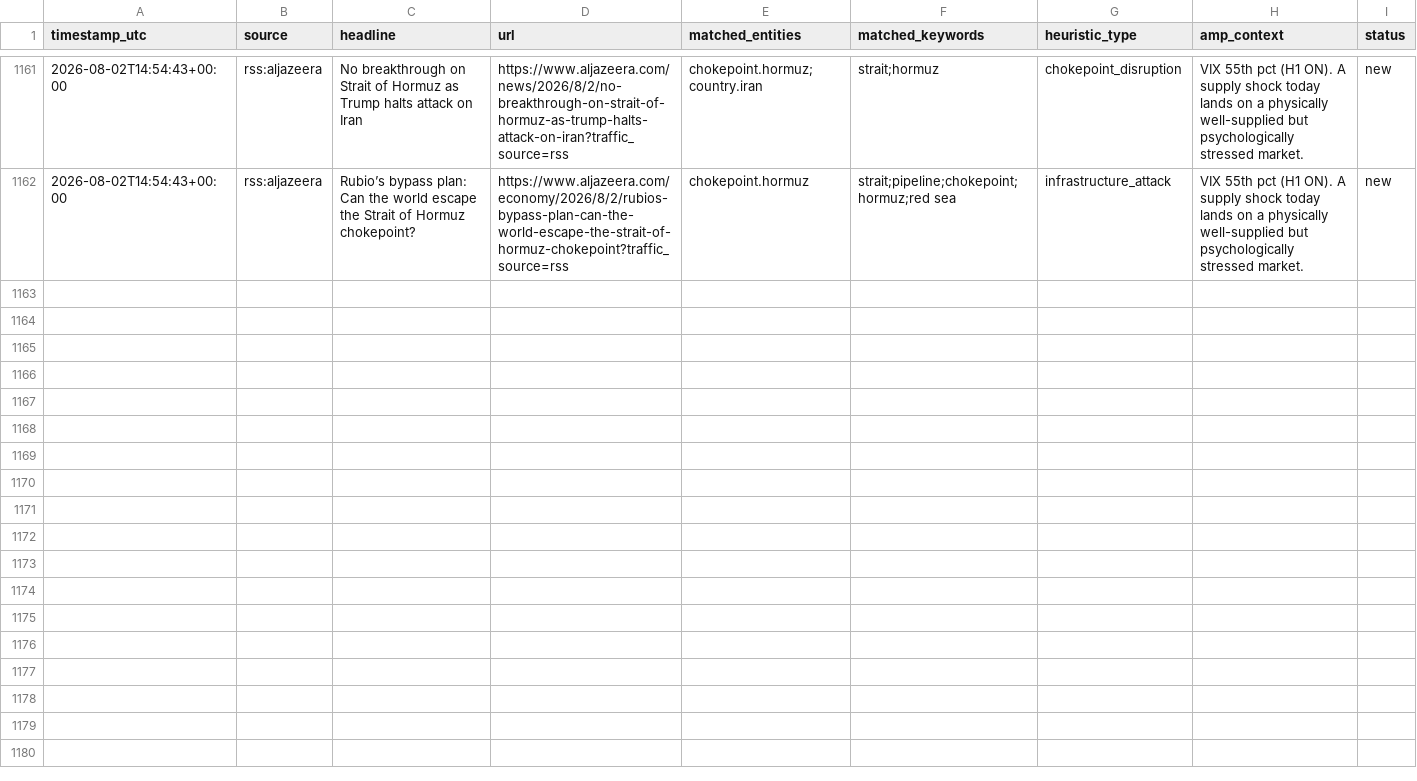
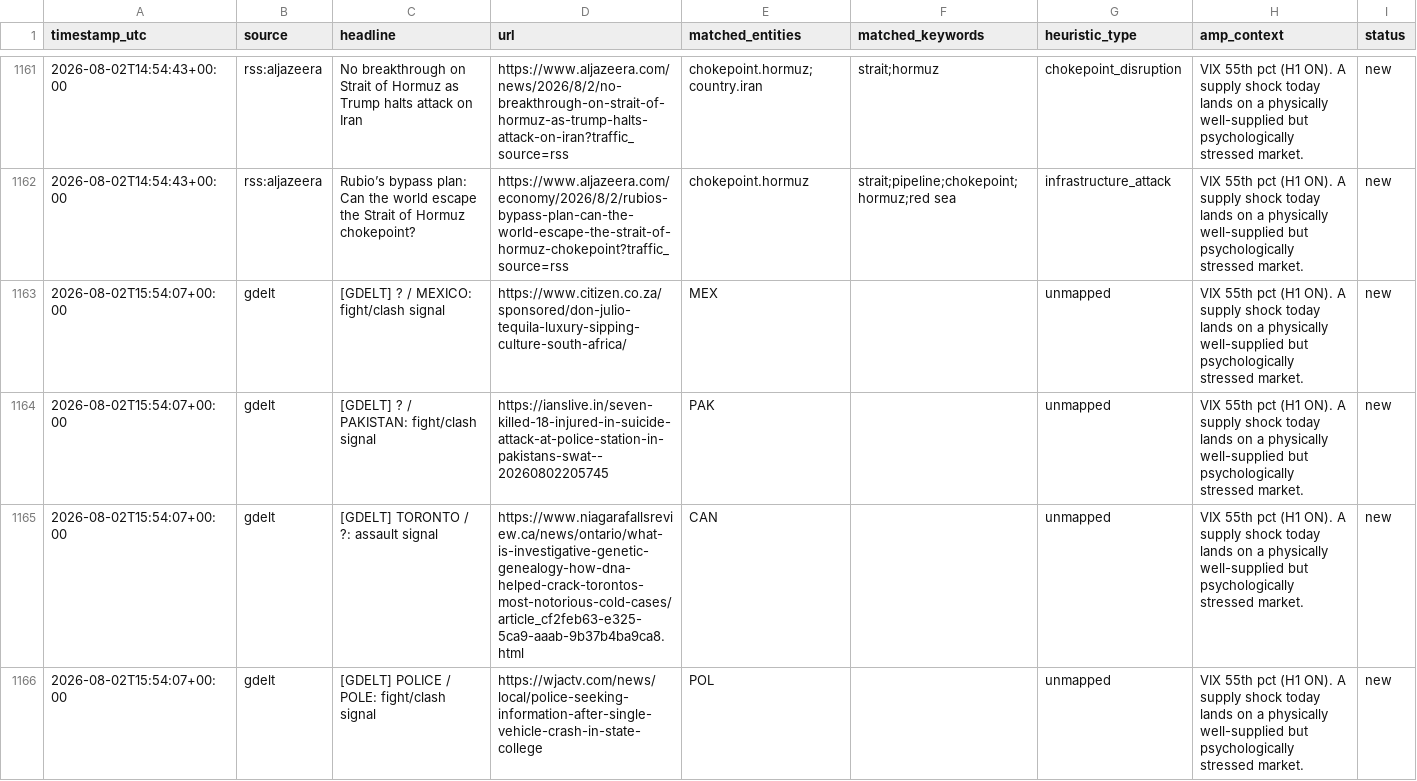
Before and after one commit to josephdelany/ripple-engine, a CSV file: data/alert_queue.csv, drawn as a sheet; only a part is shown, gaps mark what is left out; the diff covers the shown part only.

```diff
--- a/data/alert_queue.csv
+++ b/data/alert_queue.csv
@@ -1162 +1162,5 @@ timestamp_utc,source,headline,url,matched_entities,matched_keywords,heuristic_ty
 2026-08-02T14:54:43+00:00,rss:aljazeera,Rubio’s bypass plan: Can the world escape the Strait of Hormuz chokepoint?,https://www.aljazeera.com/economy/2026/8/2/rubios-bypass-plan-can-the-world-escape-the-strait-of-hormuz-chokepoint?traffic_source=rss,chokepoint.hormuz,strait;pipeline;chokepoint;hormuz;red sea,infrastructure_attack,VIX 55th pct (H1 ON). A supply shock today lands on a physically well-supplied but psychologically stressed market.,new
+2026-08-02T15:54:07+00:00,gdelt,[GDELT] ? / MEXICO: fight/clash signal,https://www.citizen.co.za/sponsored/don-julio-tequila-luxury-sipping-culture-south-africa/,MEX,,unmapped,VIX 55th pct (H1 ON). A supply shock today lands on a physically well-supplied but psychologically stressed market.,new
+2026-08-02T15:54:07+00:00,gdelt,[GDELT] ? / PAKISTAN: fight/clash signal,https://ianslive.in/seven-killed-18-injured-in-suicide-attack-at-police-station-in-pakistans-swat--20260802205745,PAK,,unmapped,VIX 55th pct (H1 ON). A supply shock today lands on a physically well-supplied but psychologically stressed market.,new
+2026-08-02T15:54:07+00:00,gdelt,[GDELT] TORONTO / ?: assault signal,https://www.niagarafallsreview.ca/news/ontario/what-is-investigative-genetic-genealogy-how-dna-helped-crack-torontos-most-notorious-cold-cases/article_cf2feb63-e325-5ca9-aaab-9b37b4ba9ca8.html,CAN,,unmapped,VIX 55th pct (H1 ON). A supply shock today lands on a physically well-supplied but psychologically stressed market.,new
+2026-08-02T15:54:07+00:00,gdelt,[GDELT] POLICE / POLE: fight/clash signal,https://wjactv.com/news/local/police-seeking-information-after-single-vehicle-crash-in-state-college,POL,,unmapped,VIX 55th pct (H1 ON). A supply shock today lands on a physically well-supplied but psychologically stressed market.,new
```
Also changed, not shown: 11 added rows elsewhere in this file, data/state/situation_log.csv, 1 other file.
